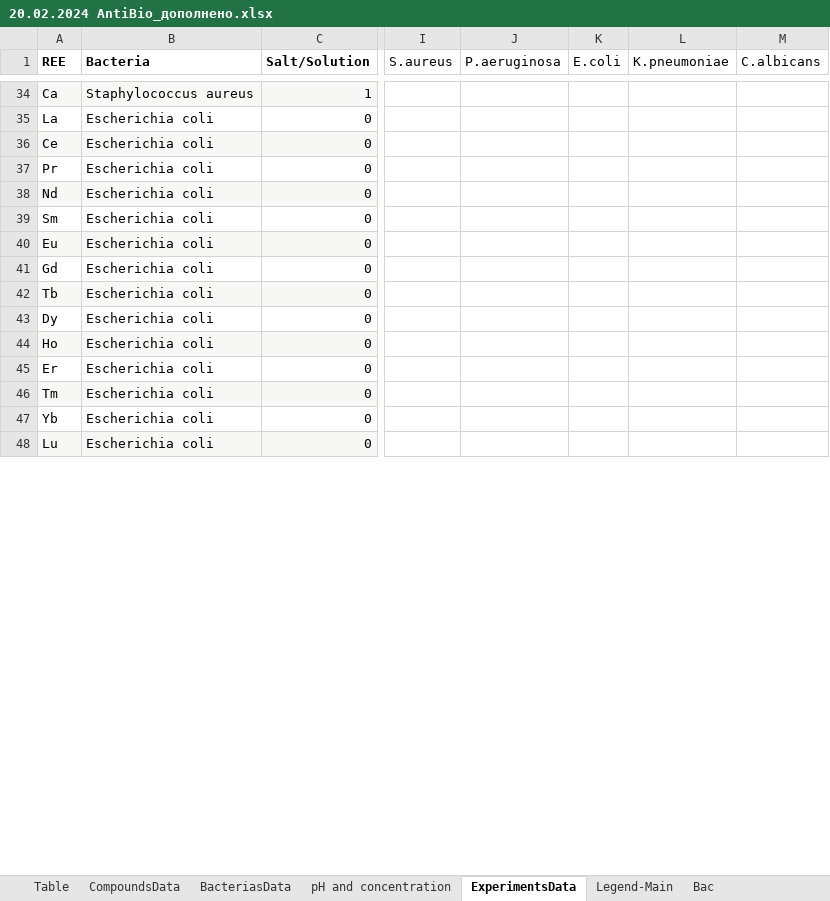
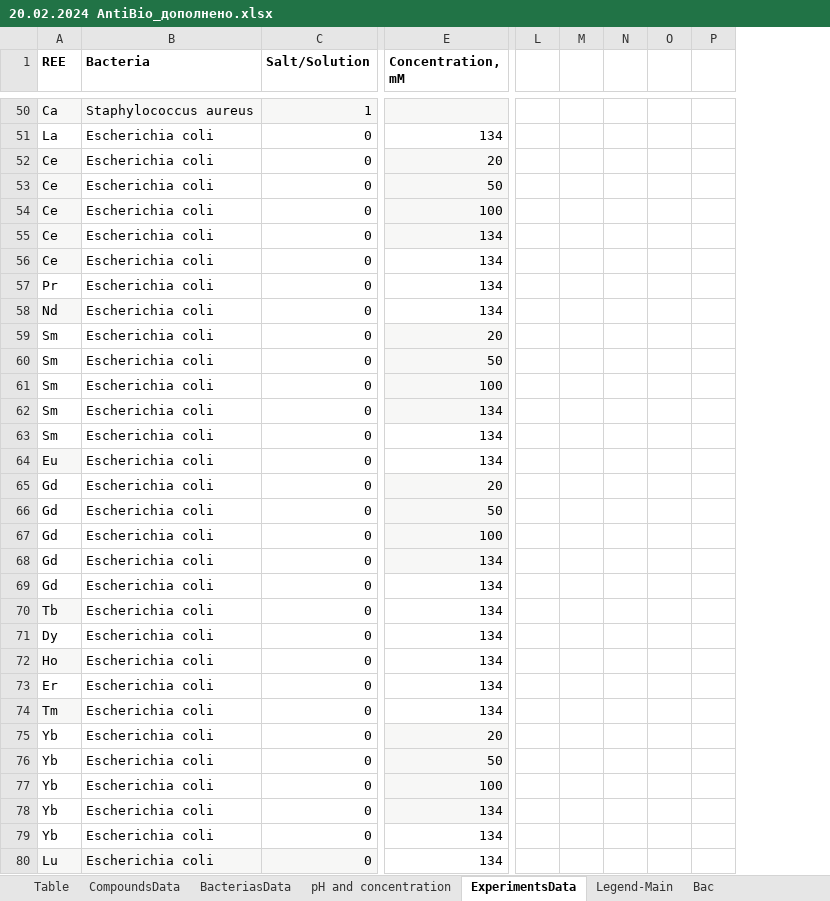
Before and after one commit to Kumokage/ChemML, an Excel workbook: static/mock/antibio_data/20.02.2024 AntiBio_дополнено.xlsx, sheet ExperimentsData, drawn as a sheet; only a part is shown, gaps mark what is left out; values as stored, in another font and other column widths than the file's, no borders; table styles not drawn; removed rows and columns are numbered as before the commit, all else as after; rows hold the shown columns only; the diff covers the shown part only; the diff names each change by its address in the sheet, - before the commit and + after, or states it on an @@ line.

Commit message:
Add mushrooms solutions

```diff
--- a/static/mock/antibio_data/20.02.2024 AntiBio_дополнено.xlsx (sheet ExperimentsData)
+++ b/static/mock/antibio_data/20.02.2024 AntiBio_дополнено.xlsx (sheet ExperimentsData)
+column E (Concentration, mM), row 51: 134; rows 56-58: all 134; rows 63-64: 134 | 134; rows 69-74: all 134; rows 79-80: 134 | 134
-column I (S.aureus), empty
-column J (P.aeruginosa), empty
-column K (E.coli), empty
-column L (K.pneumoniae), empty
-column M (C.albicans), empty
+column L, empty
+column M, empty
+column N, empty
+column O, empty
+column P, empty
+row 52: Ce | Escherichia coli | 0 | 20
+row 53: Ce | Escherichia coli | 0 | 50
+row 54: Ce | Escherichia coli | 0 | 100
+row 55: Ce | Escherichia coli | 0 | 134
-B56:C56 fill: #F7F7F6
+B56:C56 fill: none
-B58:C58 fill: #F7F7F6
+B58:C58 fill: none
+row 59: Sm | Escherichia coli | 0 | 20
+row 60: Sm | Escherichia coli | 0 | 50
+row 61: Sm | Escherichia coli | 0 | 100
+row 62: Sm | Escherichia coli | 0 | 134
-B64:C64 fill: #F7F7F6
+B64:C64 fill: none
+row 65: Gd | Escherichia coli | 0 | 20
+row 66: Gd | Escherichia coli | 0 | 50
+row 67: Gd | Escherichia coli | 0 | 100
+row 68: Gd | Escherichia coli | 0 | 134
-B70:C70 fill: #F7F7F6
+B70:C70 fill: none
-B72:C72 fill: #F7F7F6
+B72:C72 fill: none
-B74:C74 fill: #F7F7F6
+B74:C74 fill: none
+row 75: Yb | Escherichia coli | 0 | 20
+row 76: Yb | Escherichia coli | 0 | 50
+row 77: Yb | Escherichia coli | 0 | 100
+row 78: Yb | Escherichia coli | 0 | 134
```
Also changed, not shown: 64 added rows, 2 added columns, 136 edited cells and cell formats elsewhere in this sheet, 5 other files.
